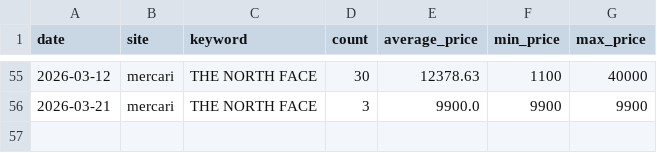
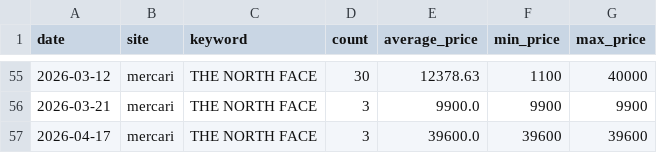
Before and after one commit to rE09o1v/search-trend-wear-project, a CSV file: data/mercari_THE NORTH FACE.csv, drawn as a sheet; only a part is shown, gaps mark what is left out; the diff names each change by its address in the sheet, - before the commit and + after, or states it on an @@ line.

```diff
--- a/data/mercari_THE NORTH FACE.csv
+++ b/data/mercari_THE NORTH FACE.csv
+row 57: 2026-04-17 | mercari | THE NORTH FACE | 3 | 39600.0 | 39600 | 39600
```
Also changed, not shown: data/rakuma_SNIDEL.csv.
